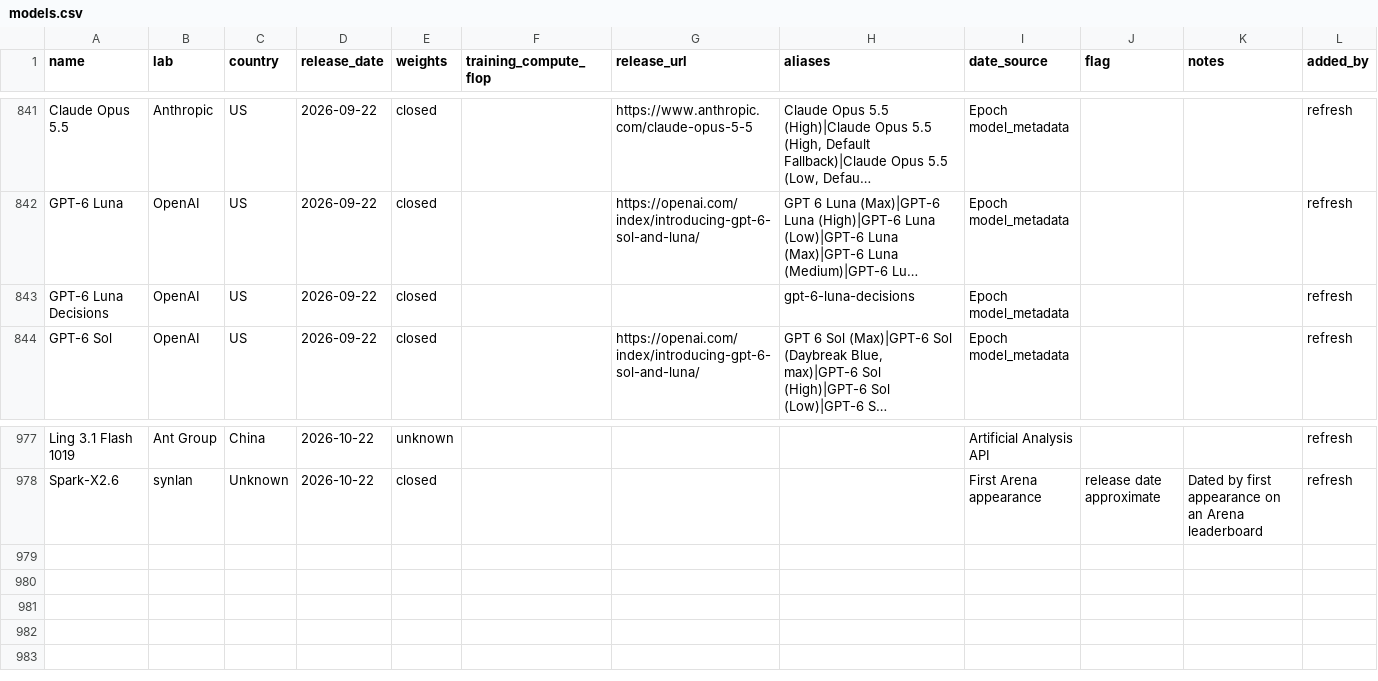
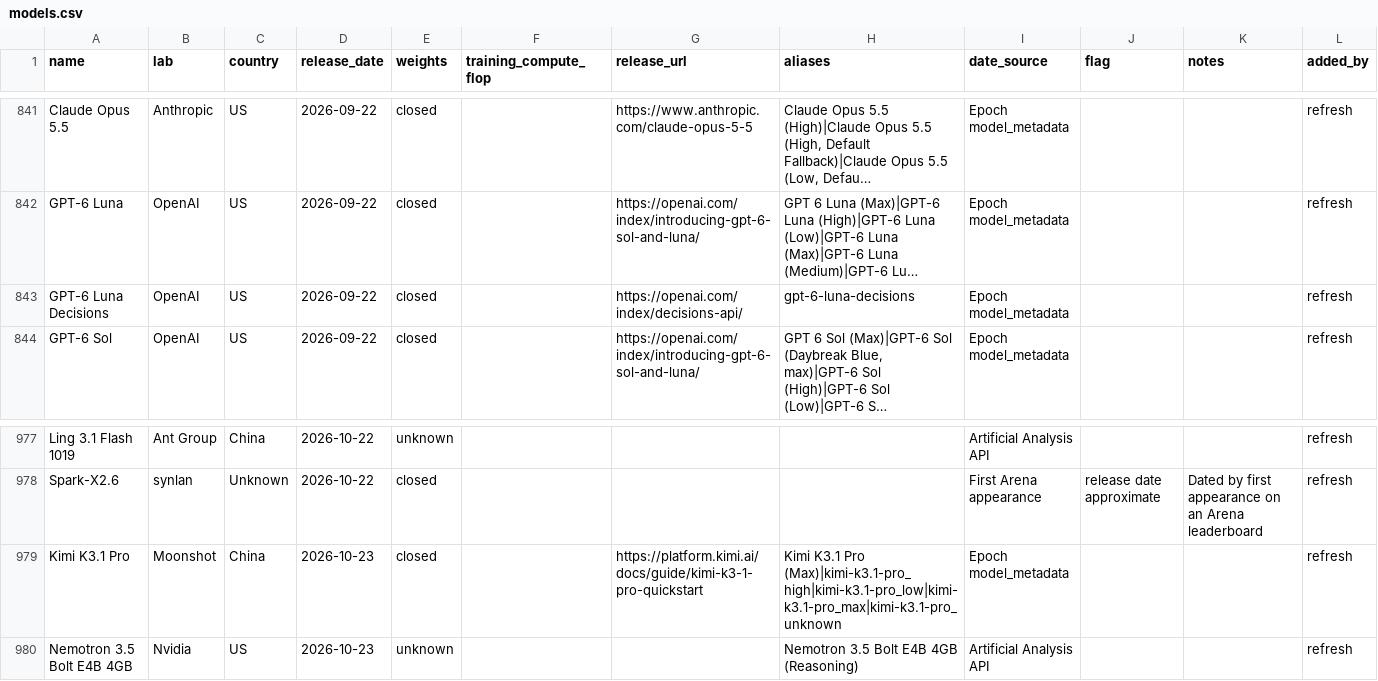
Before and after one commit to JackZamora1/us-china-ai-gap, a CSV file: data/models.csv, drawn as a sheet; only a part is shown, gaps mark what is left out; long unchanged cells end in …; the diff names each change by its address in the sheet, - before the commit and + after, or states it on an @@ line.

```diff
--- a/data/models.csv
+++ b/data/models.csv
-G843 (release_url): (empty)
+G843 (release_url): https://openai.com/index/decisions-api/
+row 979: Kimi K3.1 Pro | Moonshot | China | 2026-10-23 | closed |  | https://platform.kimi.ai/docs/guide/kimi-k3-1-pro-quickstart | Kimi K3.1 Pro (Max)|kimi-k3.1-pro_high|kimi-k3.1-pro_low|kimi-k3.1-pro_max|kimi-k3.1-pro_unknown | Epoch model_metadata |  |  | refresh
+row 980: Nemotron 3.5 Bolt E4B 4GB | Nvidia | US | 2026-10-23 | unknown |  |  | Nemotron 3.5 Bolt E4B 4GB (Reasoning) | Artificial Analysis API |  |  | refresh
```
Also changed, not shown: data/benchmarks.csv, data/inventory.csv, 5 other files.
